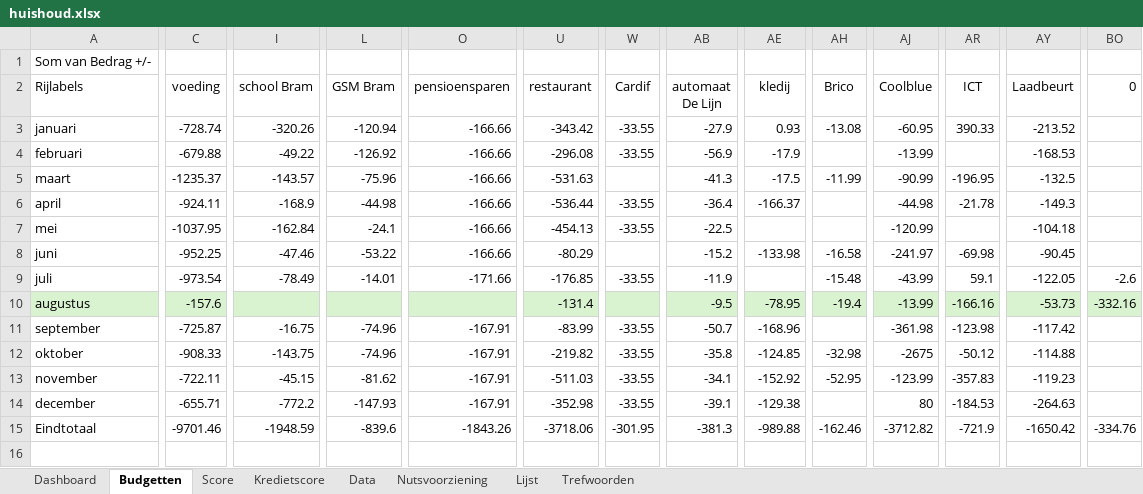
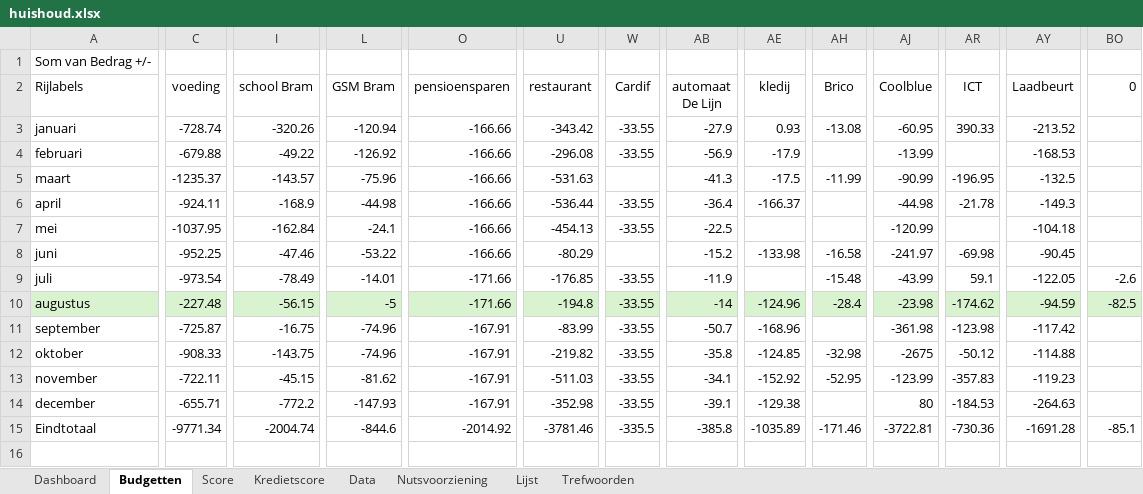
Before and after one commit to Stoffels84/huishoud, an Excel workbook: huishoud.xlsx, sheet Budgetten, drawn as a sheet; only a part is shown, gaps mark what is left out; values as stored, in another font and other column widths than the file's, no borders; conditional formats and table styles not drawn; the diff covers the shown part only; the diff names each change by its address in the sheet, - before the commit and + after, or states it on an @@ line.

```diff
--- a/huishoud.xlsx (sheet Budgetten)
+++ b/huishoud.xlsx (sheet Budgetten)
-C10 (voeding): -157.6
+C10 (voeding): -227.48
-I10 (school Bram): (empty)
+I10 (school Bram): -56.15
-L10 (GSM Bram): (empty)
+L10 (GSM Bram): -5
-O10 (pensioensparen): (empty)
+O10 (pensioensparen): -171.66
-U10 (restaurant): -131.4
+U10 (restaurant): -194.8
-W10 (Cardif): (empty)
+W10 (Cardif): -33.55
-AB10 (automaat De Lijn): -9.5
+AB10 (automaat De Lijn): -14
-AE10 (kledij): -78.95
+AE10 (kledij): -124.96
-AH10 (Brico): -19.4
+AH10 (Brico): -28.4
-AJ10 (Coolblue): -13.99
+AJ10 (Coolblue): -23.98
-AR10 (ICT): -166.16
+AR10 (ICT): -174.62
-AY10 (Laadbeurt): -53.73
+AY10 (Laadbeurt): -94.59
-BO10 (0): -332.16
+BO10 (0): -82.5
-C15 (voeding): -9701.46
+C15 (voeding): -9771.34
-I15 (school Bram): -1948.59
+I15 (school Bram): -2004.74
-L15 (GSM Bram): -839.6
+L15 (GSM Bram): -844.6
-O15 (pensioensparen): -1843.26
+O15 (pensioensparen): -2014.92
-U15 (restaurant): -3718.06
+U15 (restaurant): -3781.46
-W15 (Cardif): -301.95
+W15 (Cardif): -335.5
-AB15 (automaat De Lijn): -381.3
+AB15 (automaat De Lijn): -385.8
-AE15 (kledij): -989.88
+AE15 (kledij): -1035.89
-AH15 (Brico): -162.46
+AH15 (Brico): -171.46
-AJ15 (Coolblue): -3712.82
+AJ15 (Coolblue): -3722.81
-AR15 (ICT): -721.9
+AR15 (ICT): -730.36
-AY15 (Laadbeurt): -1650.42
+AY15 (Laadbeurt): -1691.28
-BO15 (0): -334.76
+BO15 (0): -85.1
```
Also changed, not shown: 45 edited cells elsewhere in this sheet, sheet Data, sheet Dashboard, sheet Kredietscore, sheet Score, formulas that keep their value, hidden cells, charts or pictures.
